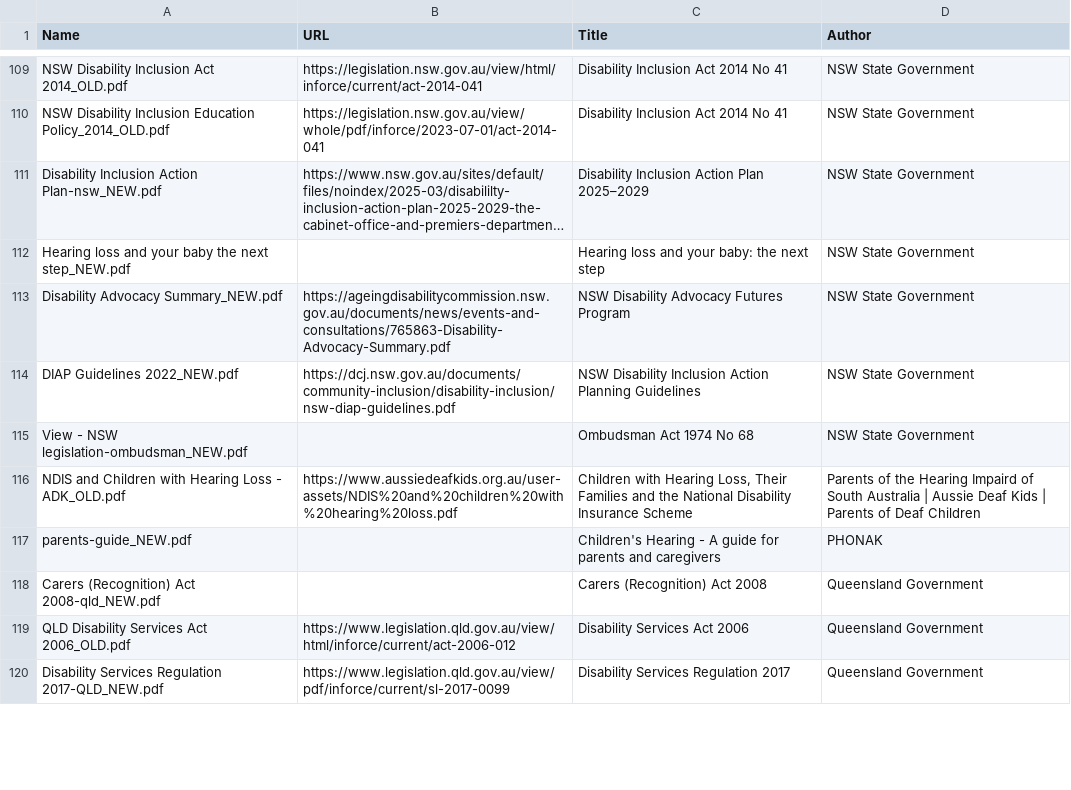
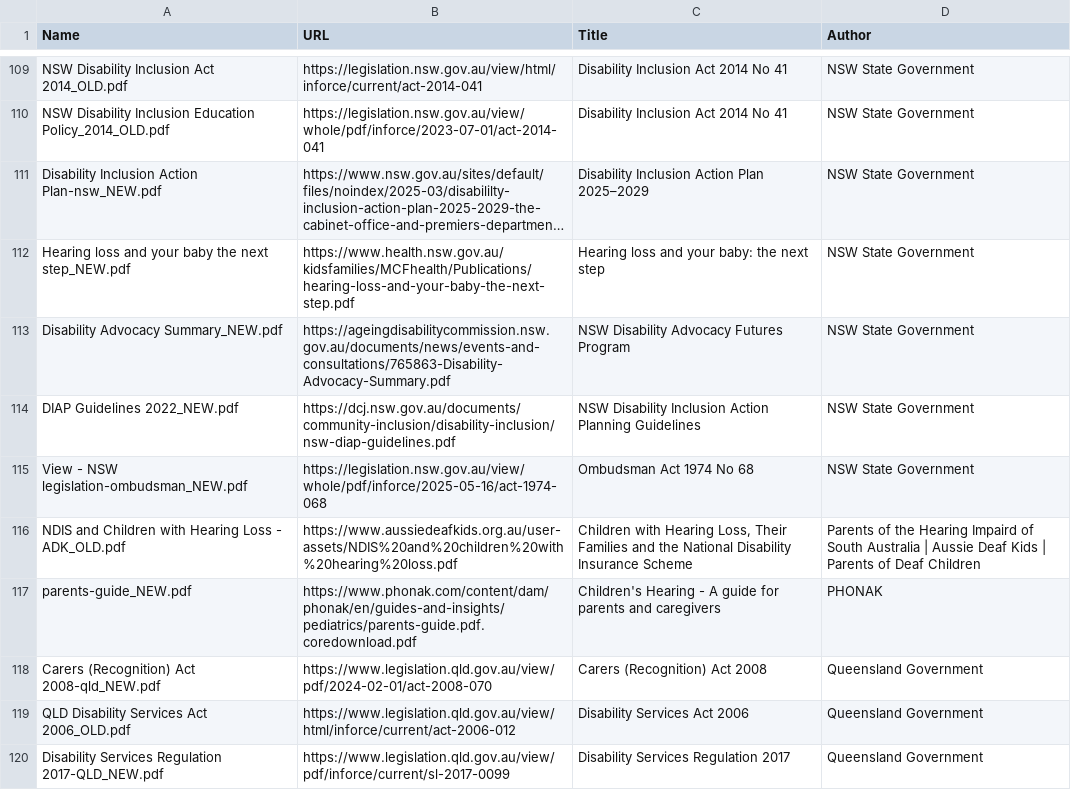
Before and after one commit to Rowan-Clarke/COMP-PACE-PODC, a CSV file: storage/data/PDFs/metadata.csv, drawn as a sheet; only a part is shown, gaps mark what is left out; long unchanged cells end in …; the diff covers the shown part only; the diff names each change by its address in the sheet, - before the commit and + after, or states it on an @@ line.

Commit message:
Update metadata.csv

```diff
--- a/storage/data/PDFs/metadata.csv
+++ b/storage/data/PDFs/metadata.csv
-B112 (URL): (empty)
+B112 (URL): https://www.health.nsw.gov.au/kidsfamilies/MCFhealth/Publications/hearing-loss-and-your-baby-the-next-step.pdf
-B115 (URL): (empty)
+B115 (URL): https://legislation.nsw.gov.au/view/whole/pdf/inforce/2025-05-16/act-1974-068
-B117 (URL): (empty)
+B117 (URL): https://www.phonak.com/content/dam/phonak/en/guides-and-insights/pediatrics/parents-guide.pdf.coredownload.pdf
-B118 (URL): (empty)
+B118 (URL): https://www.legislation.qld.gov.au/view/pdf/2024-02-01/act-2008-070
```
Also changed, not shown: 20 edited cells elsewhere in this file.
